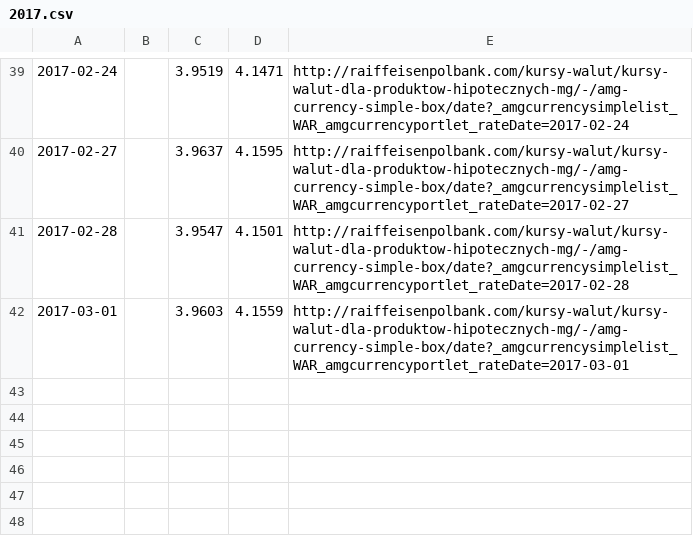
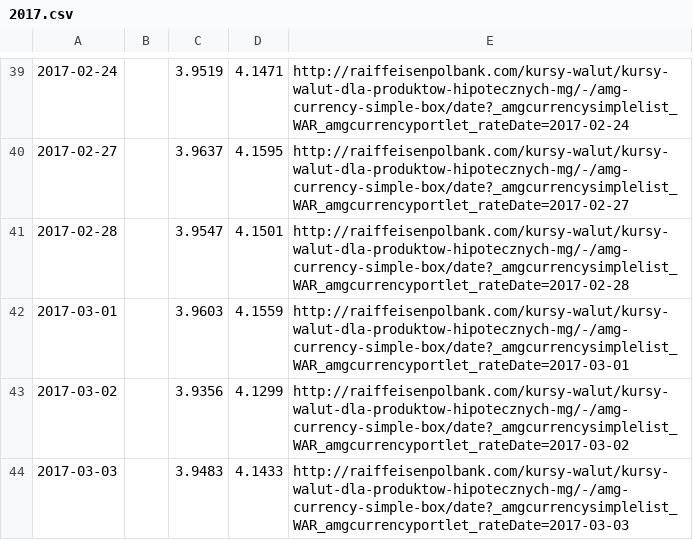
Before and after one commit to tomazy/raiffeisenpolbank, a CSV file: data/2017.csv, drawn as a sheet; only a part is shown, gaps mark what is left out.

Commit message:
Updated rates

```diff
--- a/data/2017.csv
+++ b/data/2017.csv
@@ -42 +42,3 @@
 2017-03-01,,3.9603,4.1559,http://raiffeisenpolbank.com/kursy-walut/kursy-walut-dla-produktow-hipotecznych-mg/-/amg-currency-simple-box/date?_amgcurrencysimplelist_WAR_amgcurrencyportlet_rateDate=2017-03-01
+2017-03-02,,3.9356,4.1299,http://raiffeisenpolbank.com/kursy-walut/kursy-walut-dla-produktow-hipotecznych-mg/-/amg-currency-simple-box/date?_amgcurrencysimplelist_WAR_amgcurrencyportlet_rateDate=2017-03-02
+2017-03-03,,3.9483,4.1433,http://raiffeisenpolbank.com/kursy-walut/kursy-walut-dla-produktow-hipotecznych-mg/-/amg-currency-simple-box/date?_amgcurrencysimplelist_WAR_amgcurrencyportlet_rateDate=2017-03-03
```
Also changed, not shown: 1 other file.
